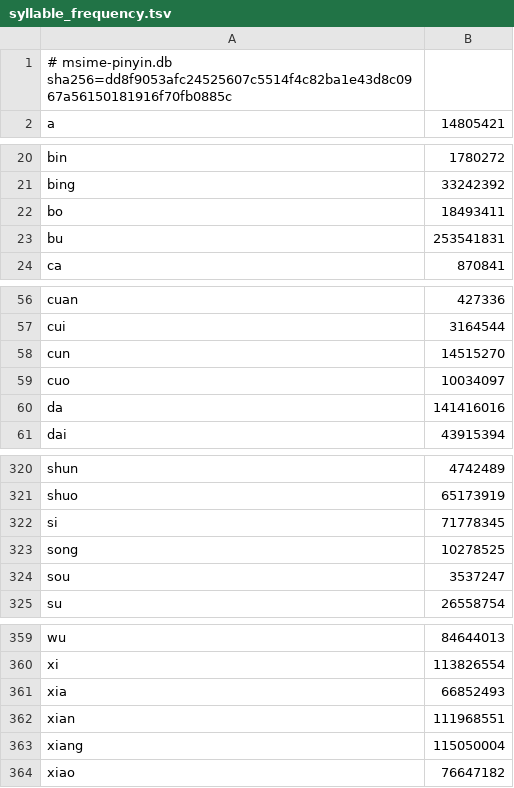
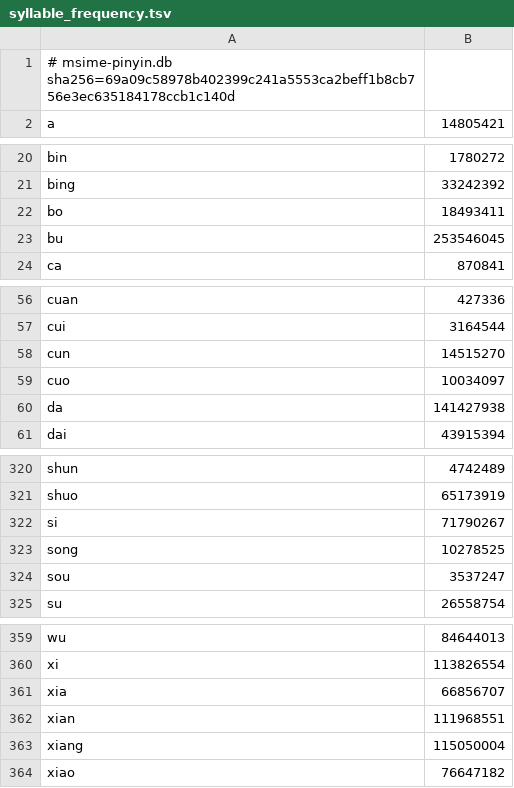
Before and after one commit to metasequoiaime/msime, a TSV file: crates/engine/src/nine_key/syllable_frequency.tsv, drawn as a sheet; only a part is shown, gaps mark what is left out.

Commit message:
chore(dictionary): 词库锁换到 dict-v2.1.2，来源说明、万象署名与各处版本跟上
- 主锁与语言词库锁由 resource_lock_from_sums.py 从下载并核对过的 dict-v2.1.2 附件生成，再与 gh release view 的摘要、大小和清单 files 逐项核对；source_commit 记构建器提交 24852caa38（#10886）。dict-v2.1.1 只升了构建器、数据与 dict-v2.1.0 逐字节相同，没有单独换锁。
- 这一版只有 msime-pinyin.db（长度不变）、清单和 msime-SHA256SUMS.txt 变了：msime-dictionary #130 把碎片降权误伤的 下不 xia'bu 从 1563 改成 下部 减 1 的 5777，撤掉 打私 da'si 8077 那一行（回到 19999），库里只有这两行的权重变了。msime-wubi.db 与语言词库逐字节相同，语言词库锁只换 URL 和 source_commit，下载总量不变。
- editions.py gen-locks 重新生成组件锁与版本锁，full 的代次变为 905db0dd…，edition.rs 的钉值和注释里的发布一起更新。
- 九键音节频度表按新的 msime-pinyin.db 重新生成，表头 sha256 跟上锁，bu、xia 各多 4214，da、si 各多 11922。
- msime-engine-dictionary-NOTICE.md 按 c239ba1 的 NOTICE.md 逐字重新同步：上游已写明覆盖表里 1732 行的权重由改编后的万象权重派生，msime 一侧那段指出「没有从万象抄权重」不准确的说明随之删掉。万象署名的当前发布、源数据提交和行数（覆盖 2278 行，派生 1732 行，碎片 1473 行）跟上，web-engine-NOTICE.md 用 web-engine-notice.sh 重新生成；docs/third-party.md 的锁、万象、NOTICE 与音节表各处同样改。
- README 五种语言、引擎与 C 库 README（数据包名、dict-v2_1_2 代次 id）、quickstart 示例注释、C 库 README 测试的注释、macOS 与 Linux 的 THIRD_PARTY_NOTICES 改为当前的 dict-v2.1.2；写明某项「自 dict-v2.1.0 起」的历史说明不动。引擎快速上手在 dict-v2.1.2 数据包上的输出与 README 逐字相同。

```diff
--- a/crates/engine/src/nine_key/syllable_frequency.tsv
+++ b/crates/engine/src/nine_key/syllable_frequency.tsv
@@ -1,2 +1,2 @@
-# msime-pinyin.db sha256=dd8f9053afc24525607c5514f4c82ba1e43d8c0967a56150181916f70fb0885c
+# msime-pinyin.db sha256=69a09c58978b402399c241a5553ca2beff1b8cb756e3ec635184178ccb1c140d
 a	14805421
@@ -22,3 +22,3 @@ bing	33242392
 bo	18493411
-bu	253541831
+bu	253546045
 ca	870841
@@ -59,3 +59,3 @@ cun	14515270
 cuo	10034097
-da	141416016
+da	141427938
 dai	43915394
@@ -321,3 +321,3 @@ shun	4742489
 shuo	65173919
-si	71778345
+si	71790267
 song	10278525
@@ -360,3 +360,3 @@ wu	84644013
 xi	113826554
-xia	66852493
+xia	66856707
 xian	111968551
```
Also changed, not shown: 28 other files.
